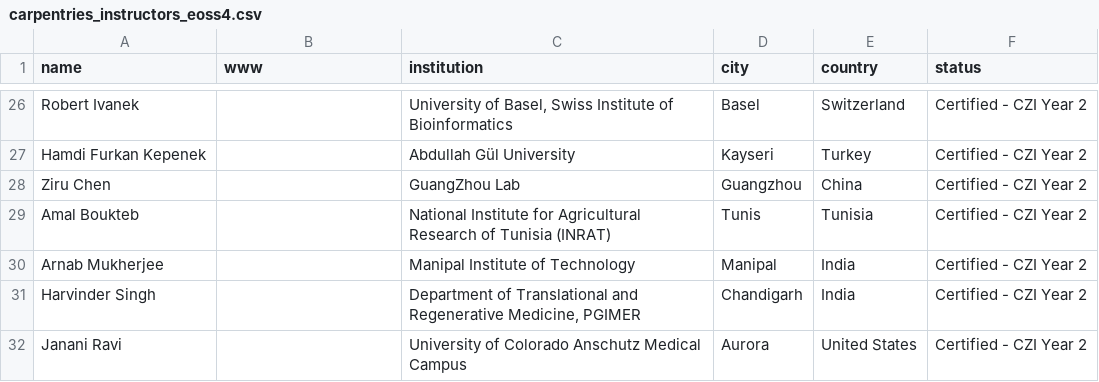
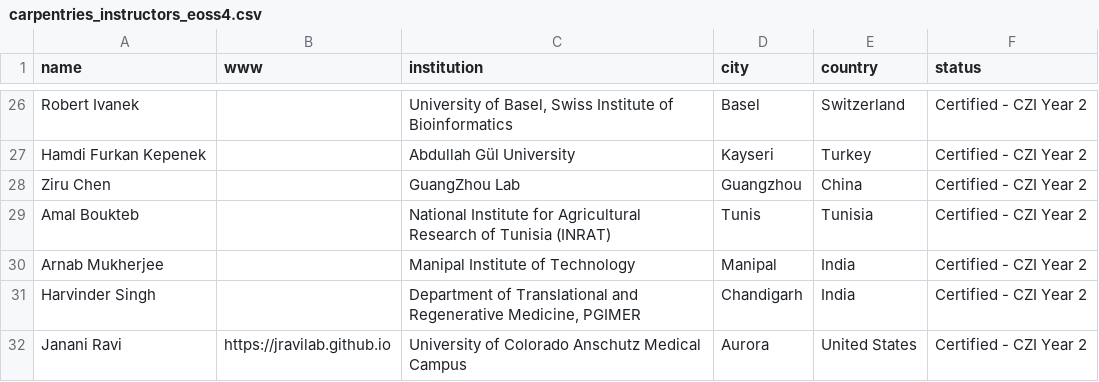
Before and after one commit to Bioconductor/biocblog, a CSV file: posts/2025-02-28-carpentries-update/carpentries_instructors_eoss4.csv, drawn as a sheet; only a part is shown, gaps mark what is left out.

Commit message:
Update carpentries_instructors_eoss4.csv
added JR website

```diff
--- a/posts/2025-02-28-carpentries-update/carpentries_instructors_eoss4.csv
+++ b/posts/2025-02-28-carpentries-update/carpentries_instructors_eoss4.csv
@@ -31,2 +31,2 @@ Arnab Mukherjee,,Manipal Institute of Technology,Manipal,India,Certified - CZI Y
 Harvinder Singh,,"Department of Translational and Regenerative Medicine, PGIMER",Chandigarh,India,Certified - CZI Year 2
-Janani Ravi,,University of Colorado Anschutz Medical Campus,Aurora,United States,Certified - CZI Year 2
+Janani Ravi,https://jravilab.github.io,University of Colorado Anschutz Medical Campus,Aurora,United States,Certified - CZI Year 2
```
